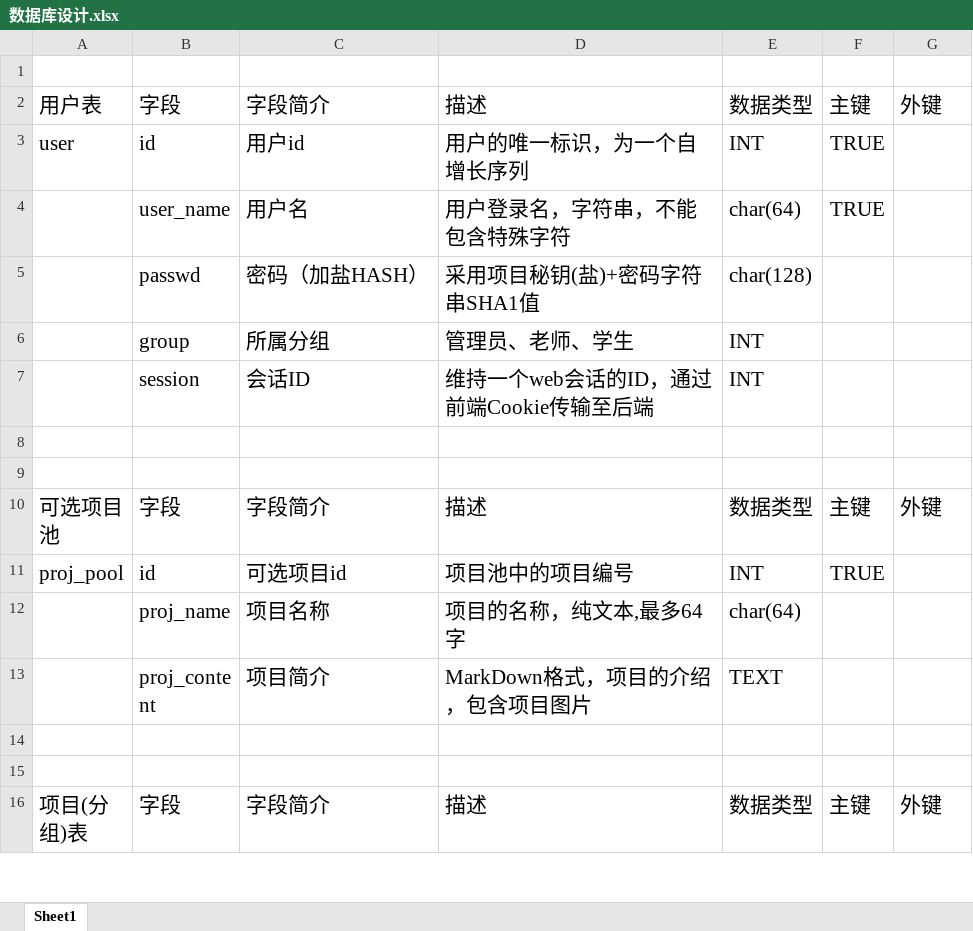
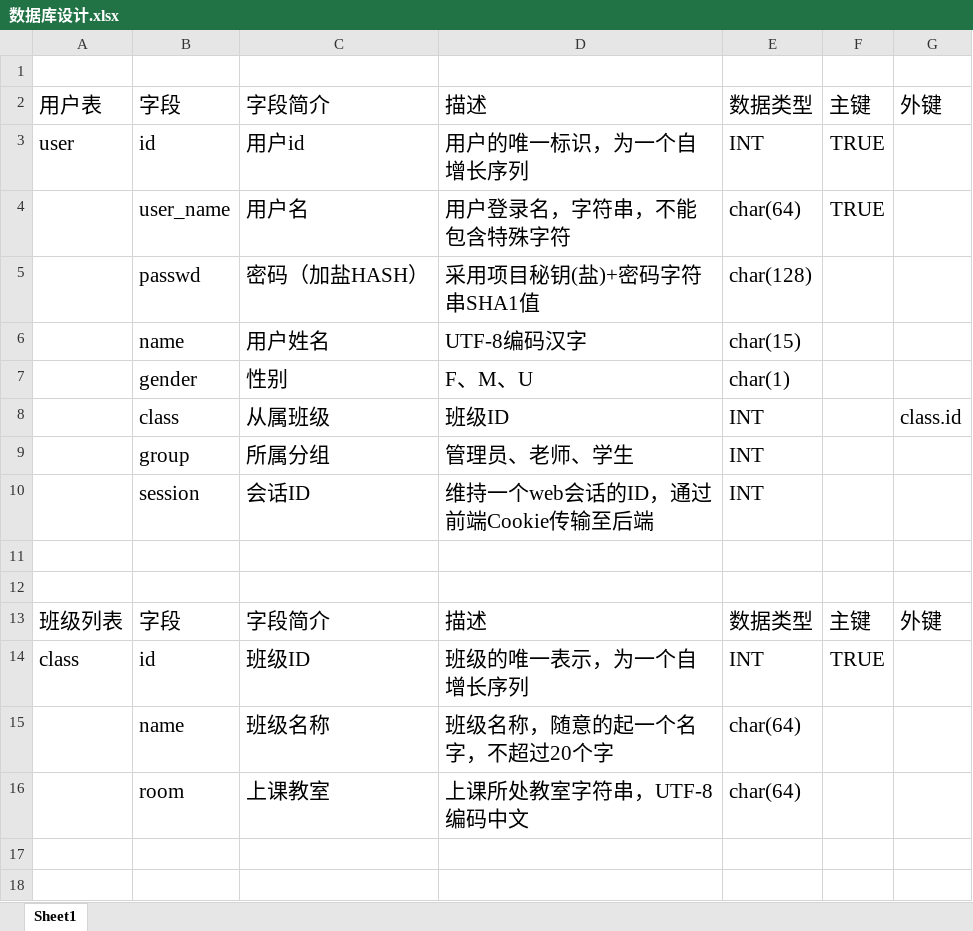
Before and after one commit to magalith/SoftwareTraining, an Excel workbook: 需求分析与设计/数据库设计.xlsx, sheet Sheet1, drawn as a sheet; only a part is shown; the shorter side is filled out with more unchanged rows; values as stored, in another font and other column widths than the file's, no borders; the diff names each change by its address in the sheet, - before the commit and + after, or states it on an @@ line.

Commit message:
Update 数据库设计.xlsx
添加了班级选项

```diff
--- a/需求分析与设计/数据库设计.xlsx (sheet Sheet1)
+++ b/需求分析与设计/数据库设计.xlsx (sheet Sheet1)
+row 6:  | name | 用户姓名 | UTF-8编码汉字 | char(15)
+row 7:  | gender | 性别 | F、M、U | char(1)
+row 8:  | class | 从属班级 | 班级ID | INT |  | class.id
+row 11: (empty)
+row 12: (empty)
+row 13: 班级列表 | 字段 | 字段简介 | 描述 | 数据类型 | 主键 | 外键
+row 14: class | id | 班级ID | 班级的唯一表示，为一个自增长序列 | INT | TRUE
+row 15:  | name | 班级名称 | 班级名称，随意的起一个名字，不超过20个字 | char(64)
+row 16:  | room | 上课教室 | 上课所处教室字符串，UTF-8编码中文 | char(64)
```
